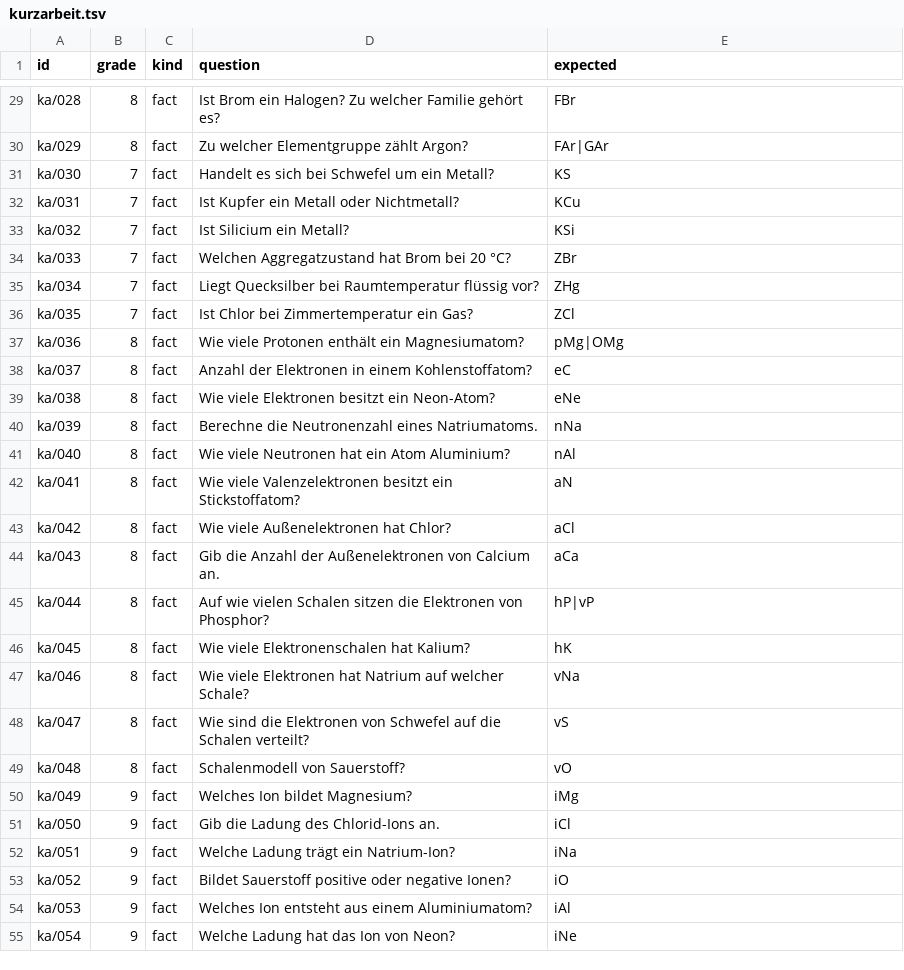
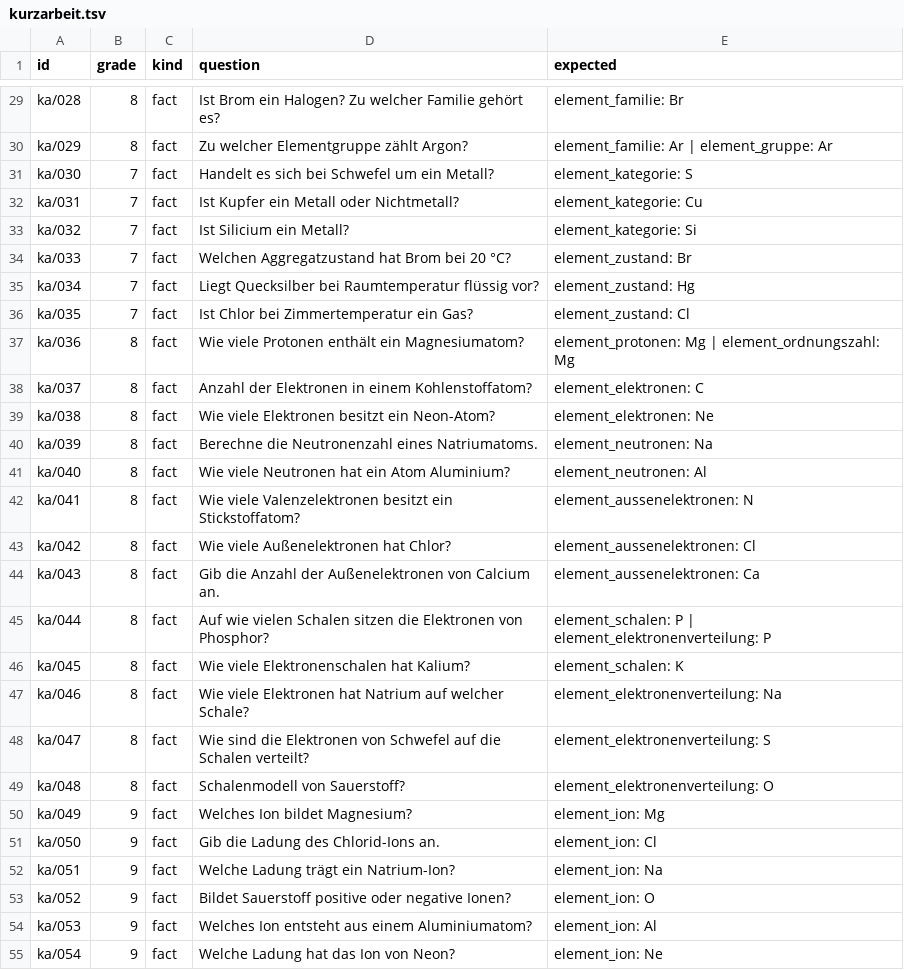
Before and after one commit to mhabedank/UltraTiny, a TSV file: training/data/eval/kurzarbeit.tsv, drawn as a sheet; only a part is shown, gaps mark what is left out; the diff covers the shown part only; the diff names each change by its address in the sheet, - before the commit and + after, or states it on an @@ line.

```diff
--- a/training/data/eval/kurzarbeit.tsv
+++ b/training/data/eval/kurzarbeit.tsv
-E29 (expected): FBr
+E29 (expected): element_familie: Br
-E30 (expected): FAr|GAr
+E30 (expected): element_familie: Ar | element_gruppe: Ar
-E31 (expected): KS
+E31 (expected): element_kategorie: S
-E32 (expected): KCu
+E32 (expected): element_kategorie: Cu
-E33 (expected): KSi
+E33 (expected): element_kategorie: Si
-E34 (expected): ZBr
+E34 (expected): element_zustand: Br
-E35 (expected): ZHg
+E35 (expected): element_zustand: Hg
-E36 (expected): ZCl
+E36 (expected): element_zustand: Cl
-E37 (expected): pMg|OMg
+E37 (expected): element_protonen: Mg | element_ordnungszahl: Mg
-E38 (expected): eC
+E38 (expected): element_elektronen: C
-E39 (expected): eNe
+E39 (expected): element_elektronen: Ne
-E40 (expected): nNa
+E40 (expected): element_neutronen: Na
-E41 (expected): nAl
+E41 (expected): element_neutronen: Al
-E42 (expected): aN
+E42 (expected): element_aussenelektronen: N
-E43 (expected): aCl
+E43 (expected): element_aussenelektronen: Cl
-E44 (expected): aCa
+E44 (expected): element_aussenelektronen: Ca
-E45 (expected): hP|vP
+E45 (expected): element_schalen: P | element_elektronenverteilung: P
-E46 (expected): hK
+E46 (expected): element_schalen: K
-E47 (expected): vNa
+E47 (expected): element_elektronenverteilung: Na
-E48 (expected): vS
+E48 (expected): element_elektronenverteilung: S
-E49 (expected): vO
+E49 (expected): element_elektronenverteilung: O
-E50 (expected): iMg
+E50 (expected): element_ion: Mg
-E51 (expected): iCl
+E51 (expected): element_ion: Cl
-E52 (expected): iNa
+E52 (expected): element_ion: Na
-E53 (expected): iO
+E53 (expected): element_ion: O
-E54 (expected): iAl
+E54 (expected): element_ion: Al
-E55 (expected): iNe
+E55 (expected): element_ion: Ne
```
Also changed, not shown: 75 edited cells elsewhere in this file, 3 other files.
